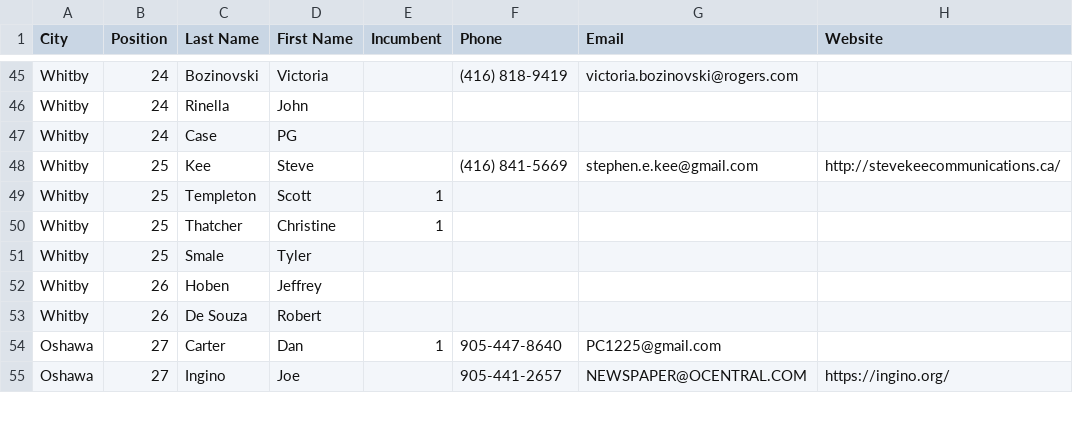
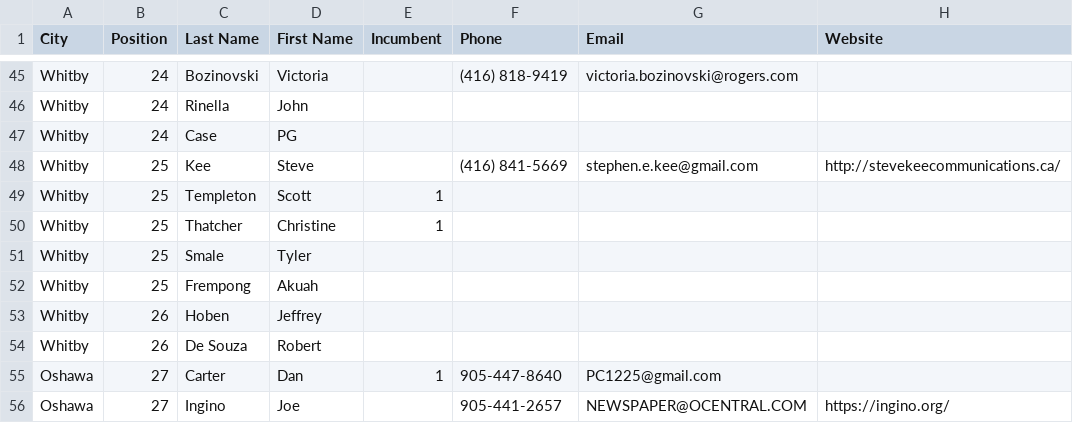
Before and after one commit to liamn74/durhamcandidates, a CSV file: candidates.csv, drawn as a sheet; only a part is shown, gaps mark what is left out.

Commit message:
Added new candidate.

```diff
--- a/candidates.csv
+++ b/candidates.csv
@@ -51,2 +51,3 @@ Whitby,25,Thatcher,Christine,1,,,
 Whitby,25,Smale,Tyler,,,,
+Whitby,25,Frempong,Akuah,,,,
 Whitby,26,Hoben,Jeffrey,,,,
```
